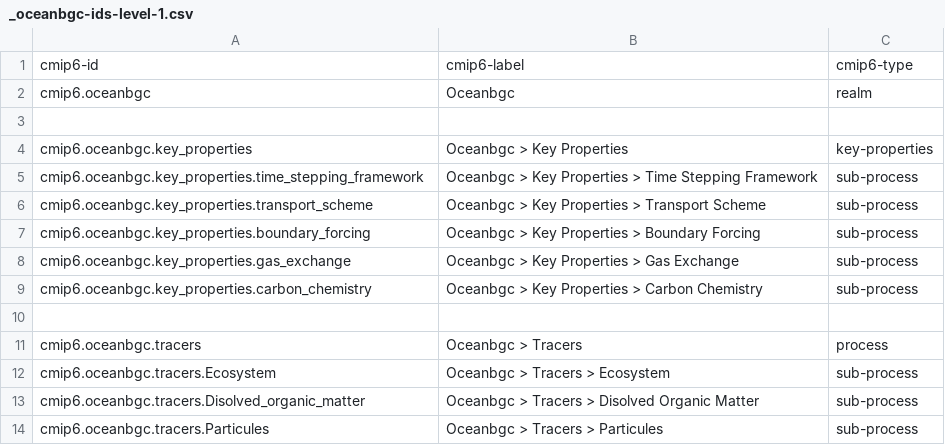
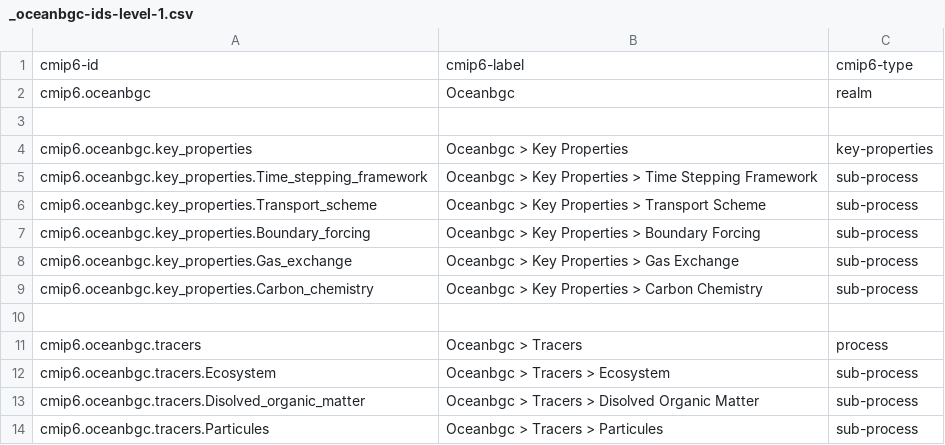
Before and after one commit to ES-DOC/cmip6-specializations-ocnbgchem, a CSV file: _oceanbgc-ids-level-1.csv, drawn as a sheet.

```diff
--- a/_oceanbgc-ids-level-1.csv
+++ b/_oceanbgc-ids-level-1.csv
@@ -4,7 +4,7 @@ cmip6.oceanbgc, Oceanbgc, realm
 cmip6.oceanbgc.key_properties, Oceanbgc > Key Properties, key-properties
-cmip6.oceanbgc.key_properties.time_stepping_framework, Oceanbgc > Key Properties > Time Stepping Framework, sub-process
-cmip6.oceanbgc.key_properties.transport_scheme, Oceanbgc > Key Properties > Transport Scheme, sub-process
-cmip6.oceanbgc.key_properties.boundary_forcing, Oceanbgc > Key Properties > Boundary Forcing, sub-process
-cmip6.oceanbgc.key_properties.gas_exchange, Oceanbgc > Key Properties > Gas Exchange, sub-process
-cmip6.oceanbgc.key_properties.carbon_chemistry, Oceanbgc > Key Properties > Carbon Chemistry, sub-process
+cmip6.oceanbgc.key_properties.Time_stepping_framework, Oceanbgc > Key Properties > Time Stepping Framework, sub-process
+cmip6.oceanbgc.key_properties.Transport_scheme, Oceanbgc > Key Properties > Transport Scheme, sub-process
+cmip6.oceanbgc.key_properties.Boundary_forcing, Oceanbgc > Key Properties > Boundary Forcing, sub-process
+cmip6.oceanbgc.key_properties.Gas_exchange, Oceanbgc > Key Properties > Gas Exchange, sub-process
+cmip6.oceanbgc.key_properties.Carbon_chemistry, Oceanbgc > Key Properties > Carbon Chemistry, sub-process
 , ,
```
Also changed, not shown: _oceanbgc-ids-level-2.csv, _oceanbgc-ids-level-3.csv, 8 other files.
